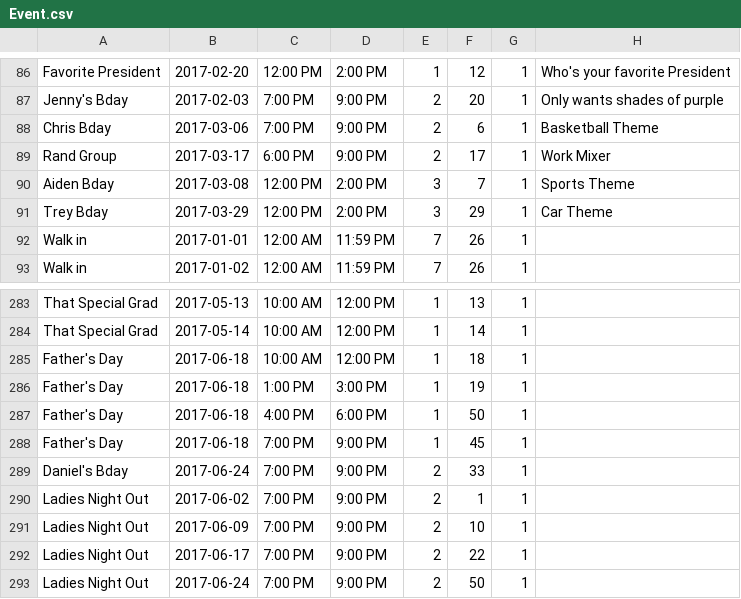
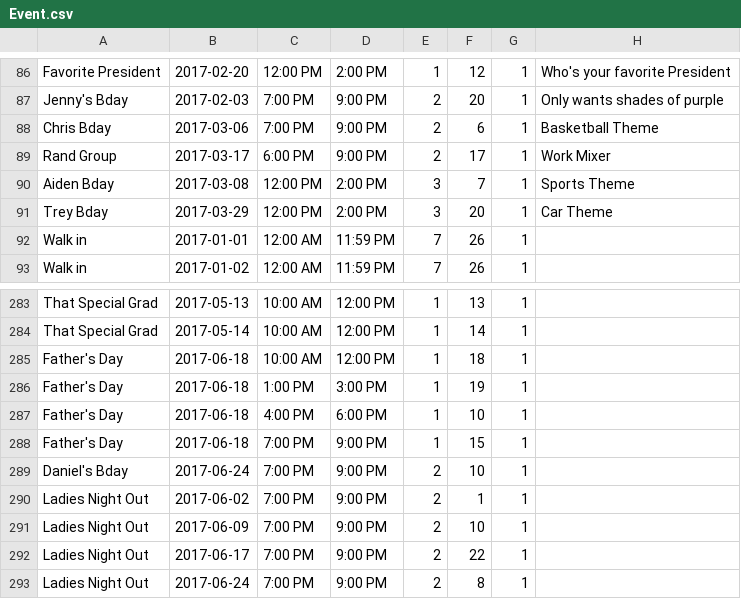
Before and after one commit to Yeupho/GOLEMS, a CSV file: db/datafiles/Event.csv, drawn as a sheet; only a part is shown, gaps mark what is left out.

Commit message:
Color name didn't exist for some of these

```diff
--- a/db/datafiles/Event.csv
+++ b/db/datafiles/Event.csv
@@ -90,3 +90,3 @@ Rand Group,2017-03-17,6:00 PM,9:00 PM,2,17,1,Work Mixer
 Aiden Bday,2017-03-08,12:00 PM,2:00 PM,3,7,1,Sports Theme
-Trey Bday,2017-03-29,12:00 PM,2:00 PM,3,29,1,Car Theme
+Trey Bday,2017-03-29,12:00 PM,2:00 PM,3,20,1,Car Theme
 Walk in,2017-01-01,12:00 AM,11:59 PM,7,26,1,
@@ -286,5 +286,5 @@ Father's Day,2017-06-18,10:00 AM,12:00 PM,1,18,1,
 Father's Day,2017-06-18,1:00 PM,3:00 PM,1,19,1,
-Father's Day,2017-06-18,4:00 PM,6:00 PM,1,50,1,
-Father's Day,2017-06-18,7:00 PM,9:00 PM,1,45,1,
-Daniel's Bday,2017-06-24,7:00 PM,9:00 PM,2,33,1,
+Father's Day,2017-06-18,4:00 PM,6:00 PM,1,10,1,
+Father's Day,2017-06-18,7:00 PM,9:00 PM,1,15,1,
+Daniel's Bday,2017-06-24,7:00 PM,9:00 PM,2,10,1,
 Ladies Night Out,2017-06-02,7:00 PM,9:00 PM,2,1,1,
@@ -292,2 +292,2 @@ Ladies Night Out,2017-06-09,7:00 PM,9:00 PM,2,10,1,
 Ladies Night Out,2017-06-17,7:00 PM,9:00 PM,2,22,1,
-Ladies Night Out,2017-06-24,7:00 PM,9:00 PM,2,50,1,
+Ladies Night Out,2017-06-24,7:00 PM,9:00 PM,2,8,1,
```
